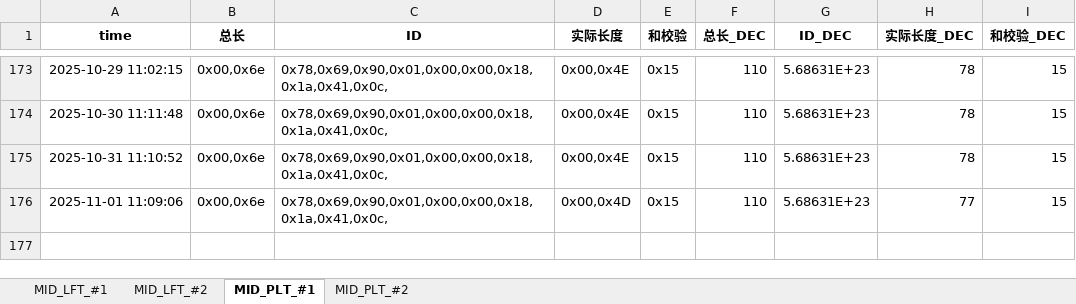
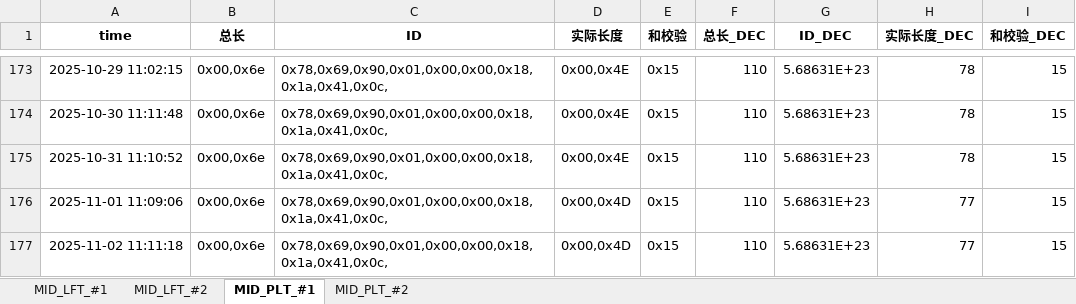
Before and after one commit to weichencsu/tbo_may2025, an Excel workbook: MID2025May_Database_update.xlsx, sheet MID_PLT_#1, drawn as a sheet; only a part is shown, gaps mark what is left out; values as stored, in another font and other column widths than the file's, no borders; the diff names each change by its address in the sheet, - before the commit and + after, or states it on an @@ line.

```diff
--- a/MID2025May_Database_update.xlsx (sheet MID_PLT_#1)
+++ b/MID2025May_Database_update.xlsx (sheet MID_PLT_#1)
+row 177: 2025-11-02 11:11:18 | 0x00,0x6e | 0x78,0x69,0x90,0x01,0x00,0x00,0x18,0x1a,0x41,0x0c, | 0x00,0x4D | 0x15 | 110 | 5.68631E+23 | 77 | 15
```
Also changed, not shown: sheet MID_PLT_#2, sheet MID_LFT_#1, sheet MID_LFT_#2.
